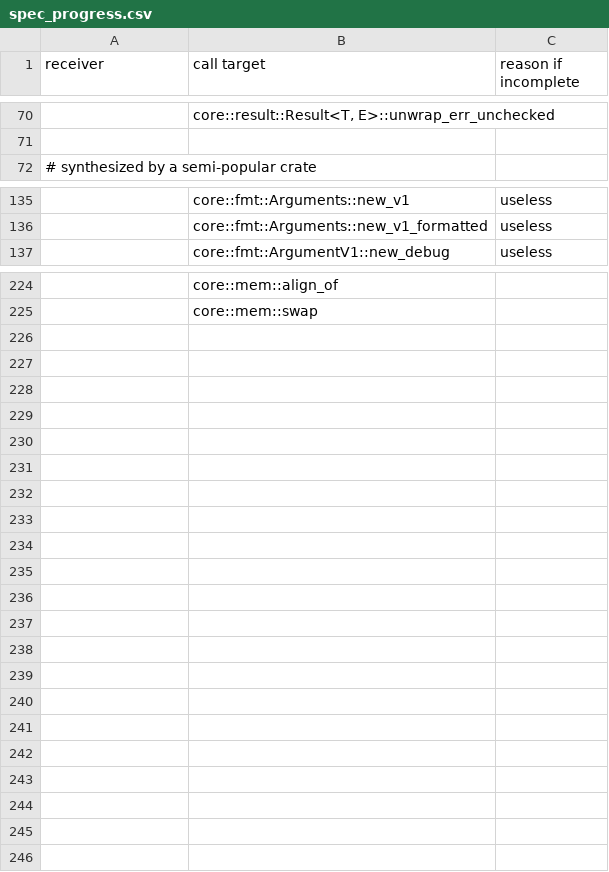
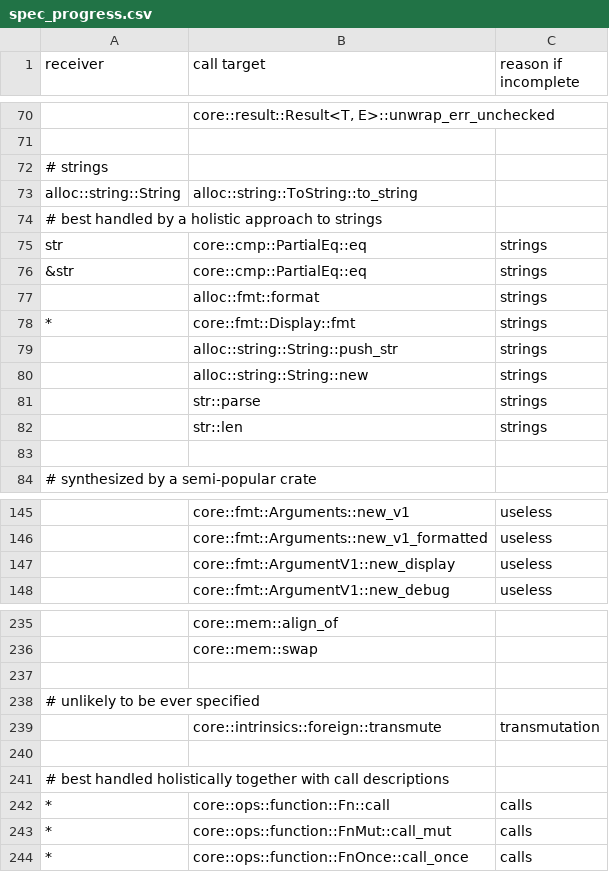
Before and after one commit to juliand665/qrates-eval, a CSV file: reports/spec_progress.csv, drawn as a sheet; only a part is shown, gaps mark what is left out; the diff covers the shown part only; the diff names each change by its address in the sheet, - before the commit and + after, or states it on an @@ line.

```diff
--- a/reports/spec_progress.csv
+++ b/reports/spec_progress.csv
+row 72: # strings
+row 73: alloc::string::String | alloc::string::ToString::to_string
+row 74: # best handled by a holistic approach to strings
@@ row 104 moved to row 75: str @@
+row 76: &str | core::cmp::PartialEq::eq | strings
@@ row 105 moved to row 77: alloc::fmt::format @@
@@ row 106 moved to row 78: * @@
+row 79:  | alloc::string::String::push_str | strings
+row 80:  | alloc::string::String::new | strings
+row 81:  | str::parse | strings
+row 82:  | str::len | strings
+row 83: (empty)
@@ row 109 moved to row 147: core::fmt::ArgumentV1::new_display @@
+row 237: (empty)
+row 238: # unlikely to be ever specified
+row 239:  | core::intrinsics::foreign::transmute | transmutation
+row 240: (empty)
+row 241: # best handled holistically together with call descriptions
+row 242: * | core::ops::function::Fn::call | calls
+row 243: * | core::ops::function::FnMut::call_mut | calls
+row 244: * | core::ops::function::FnOnce::call_once | calls
```
Also changed, not shown: 5 added rows, 3 removed rows, 2 moved rows and 16 edited cells elsewhere in this file, 1 other file.
